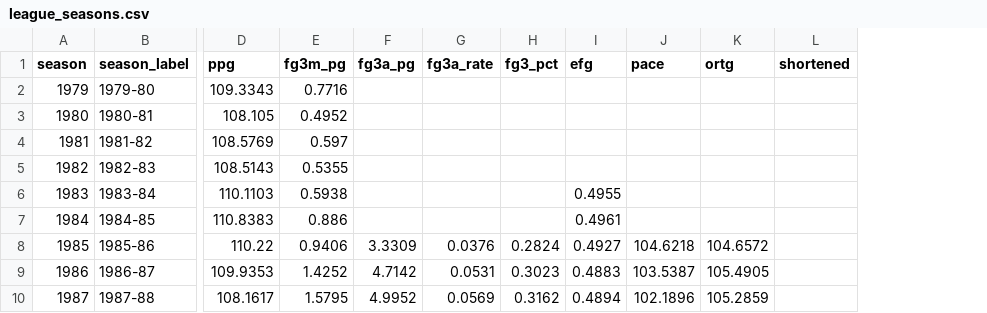
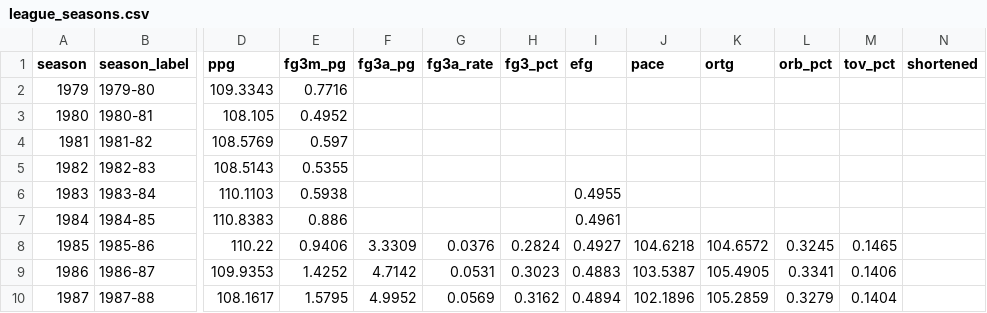
Before and after one commit to QixiangFan/NBAviz, a CSV file: data/clean/league_seasons.csv, drawn as a sheet; only a part is shown, gaps mark what is left out; the diff names each change by its address in the sheet, - before the commit and + after, or states it on an @@ line.

Commit message:
Build the era fingerprints and MVP hall, add champions and your team
- Halftime era fingerprints (viz/eras.js): the league's average team in
  four eras as small radars, each over a dashed outline of the era before.
  On desktop the halftime report fits exactly one screen.
- Q4 MVP hall (viz/mvps.js): every MVP since 1996-97 placed by their share
  of threes over the league line; click one to deal it into the duel.
  Q4 now runs MVP hall, then the duel.
- Q4 duel: each card has its own season, plus cross-era preset matchups
- Q3: a champions step (gold dots, counts per corner, hover), champions
  marked in the groups and crowned in the explore step
- Your team (ui/team.js): pick a team from the HUD or Q3's first card; it
  is ringed through Q3, the MVP hall and seeds the duel. ?team=NYK works.
- radar.js takes size, padding, label and ghost options with unique ids
- Data: orb_pct and tov_pct in league_seasons; hand-entered MVP and
  champion tables (mvps.csv, champions.csv), checked in the build

```diff
--- a/data/clean/league_seasons.csv
+++ b/data/clean/league_seasons.csv
+column L (orb_pct), rows 8-10: 0.3245 | 0.3341 | 0.3279
+column M (tov_pct), rows 8-10: 0.1465 | 0.1406 | 0.1404
```
Also changed, not shown: 17 other files.
